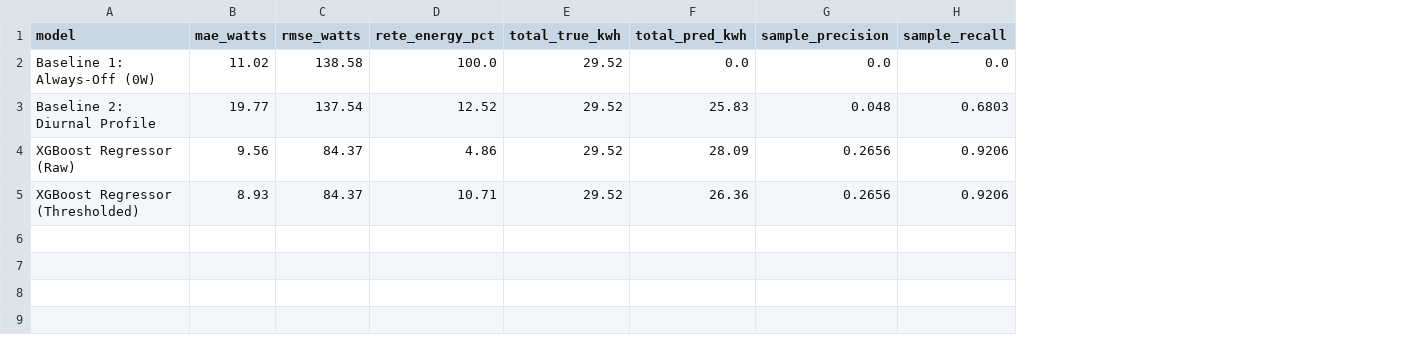
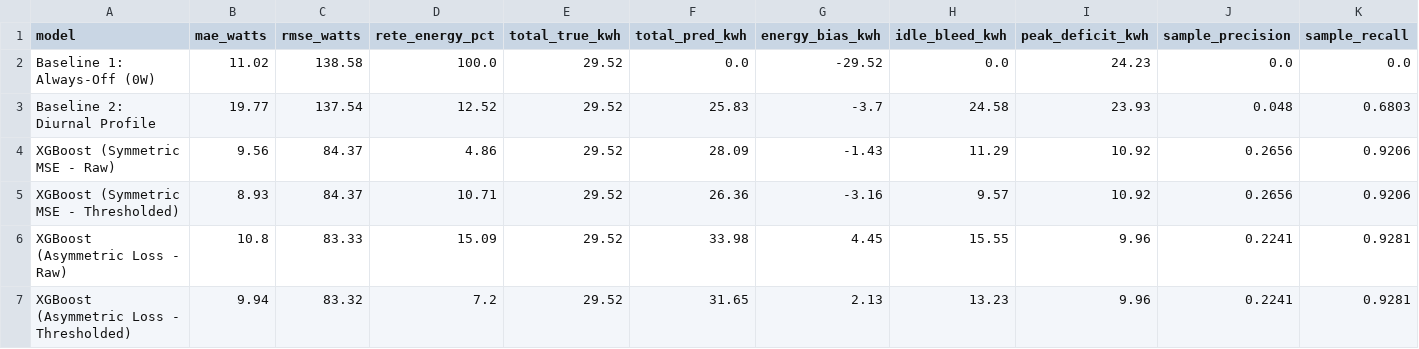
Before and after one commit to nooblancer/flock_ds, a CSV file: outputs/tables/nilm_model_metrics.csv, drawn as a sheet; only a part is shown; rows hold the shown columns only; the diff names each change by its address in the sheet, - before the commit and + after, or states it on an @@ line.

Commit message:
fix(nilm): implement asymmetric loss to resolve thresholding paradox and residual cancellation

```diff
--- a/outputs/tables/nilm_model_metrics.csv
+++ b/outputs/tables/nilm_model_metrics.csv
+column G (energy_bias_kwh), rows 2-5: -29.52 | -3.7 | -1.43 | -3.16
+column H (idle_bleed_kwh), rows 2-5: 0.0 | 24.58 | 11.29 | 9.57
+column I (peak_deficit_kwh), rows 2-5: 24.23 | 23.93 | 10.92 | 10.92
-A4 (model): XGBoost Regressor (Raw)
+A4 (model): XGBoost (Symmetric MSE - Raw)
-A5 (model): XGBoost Regressor (Thresholded)
+A5 (model): XGBoost (Symmetric MSE - Thresholded)
+row 6: XGBoost (Asymmetric Loss - Raw) | 10.8 | 83.33 | 15.09 | 29.52 | 33.98 | 4.45 | 15.55 | 9.96 | 0.2241 | 0.9281
+row 7: XGBoost (Asymmetric Loss - Thresholded) | 9.94 | 83.32 | 7.2 | 29.52 | 31.65 | 2.13 | 13.23 | 9.96 | 0.2241 | 0.9281
```
Also changed, not shown: 7 other files.
